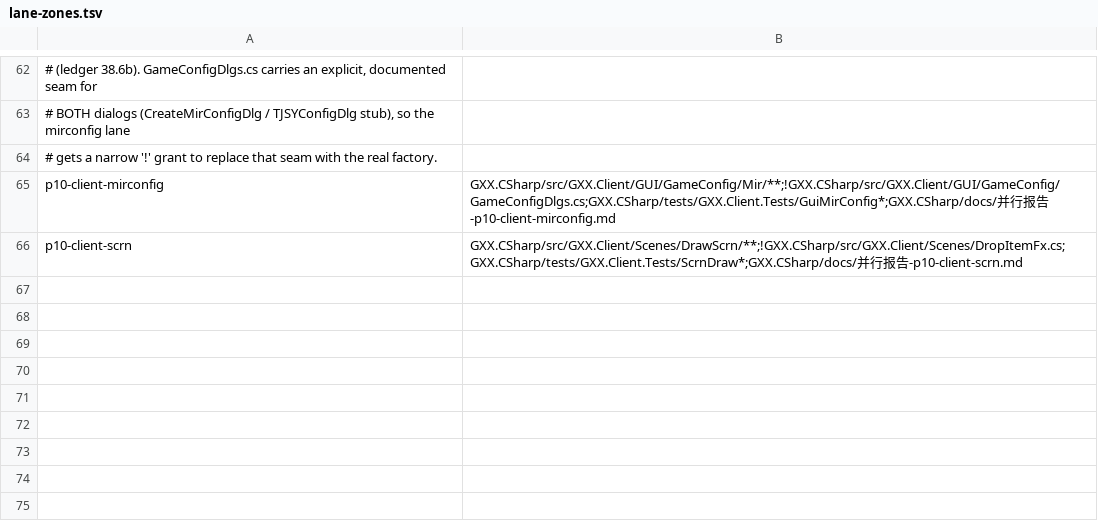
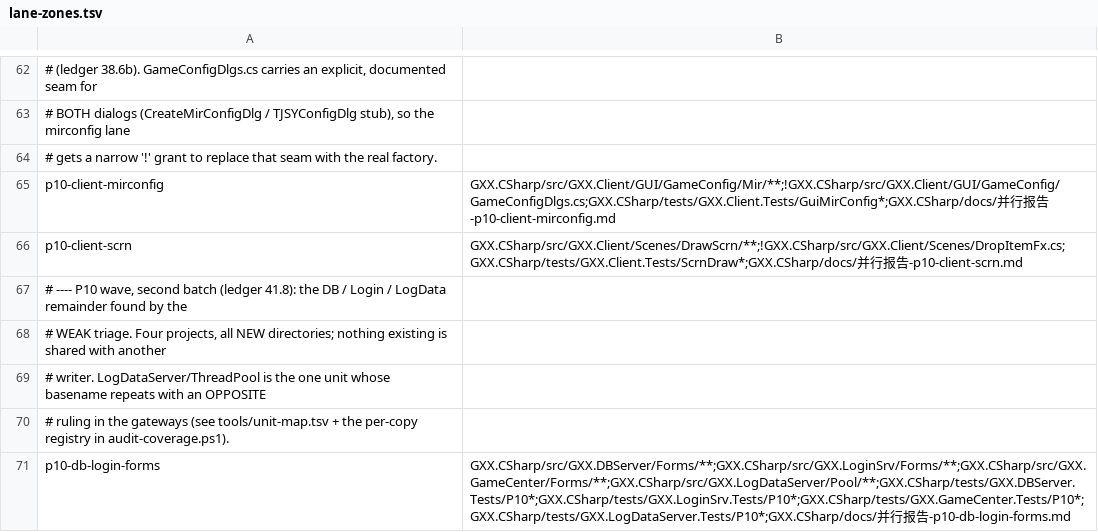
Before and after one commit to cnksss/GxxM2, a TSV file: GXX.CSharp/tools/lane-zones.tsv, drawn as a sheet; only a part is shown, gaps mark what is left out; the diff names each change by its address in the sheet, - before the commit and + after, or states it on an @@ line.

```diff
--- a/GXX.CSharp/tools/lane-zones.tsv
+++ b/GXX.CSharp/tools/lane-zones.tsv
+row 67: # ---- P10 wave, second batch (ledger 41.8): the DB / Login / LogData remainder found by the
+row 68: # WEAK triage. Four projects, all NEW directories; nothing existing is shared with another
+row 69: # writer. LogDataServer/ThreadPool is the one unit whose basename repeats with an OPPOSITE
+row 70: # ruling in the gateways (see tools/unit-map.tsv + the per-copy registry in audit-coverage.ps1).
+row 71: p10-db-login-forms | GXX.CSharp/src/GXX.DBServer/Forms/**;GXX.CSharp/src/GXX.LoginSrv/Forms/**;GXX.CSharp/src/GXX.GameCenter/Forms/**;GXX.CSharp/src/GXX.LogDataServer/Pool/**;GXX.CSharp/tests/GXX.DBServer.Tests/P10*;GXX.CSharp/tests/GXX.LoginSrv.Tests/P10*;GXX.CSharp/tests/GXX.GameCenter.Tests/P10*;GXX.CSharp/tests/GXX.LogDataServer.Tests/P10*;GXX.CSharp/docs/并行报告-p10-db-login-forms.md
```
Also changed, not shown: GXX.CSharp/tools/unit-map.tsv, 3 other files.
